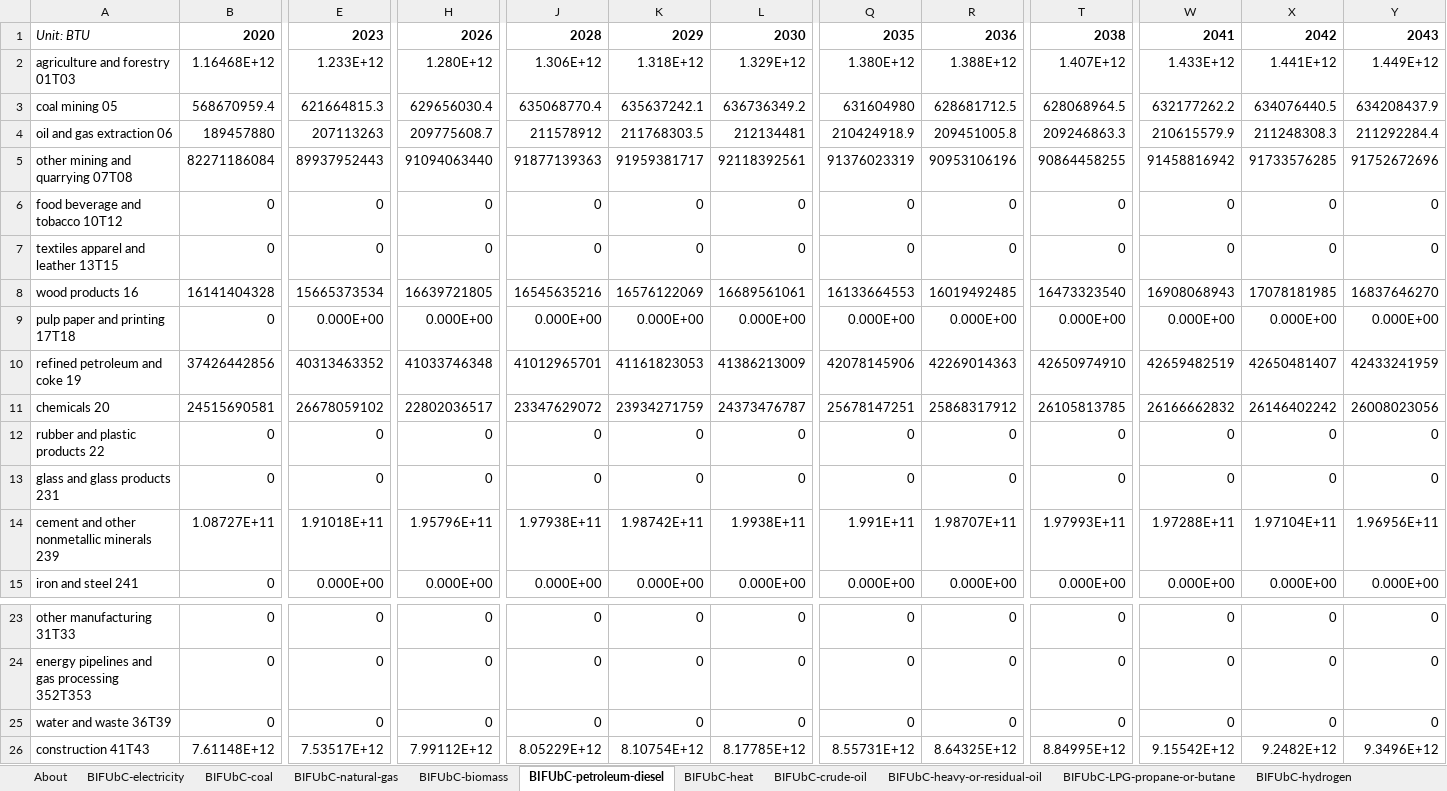
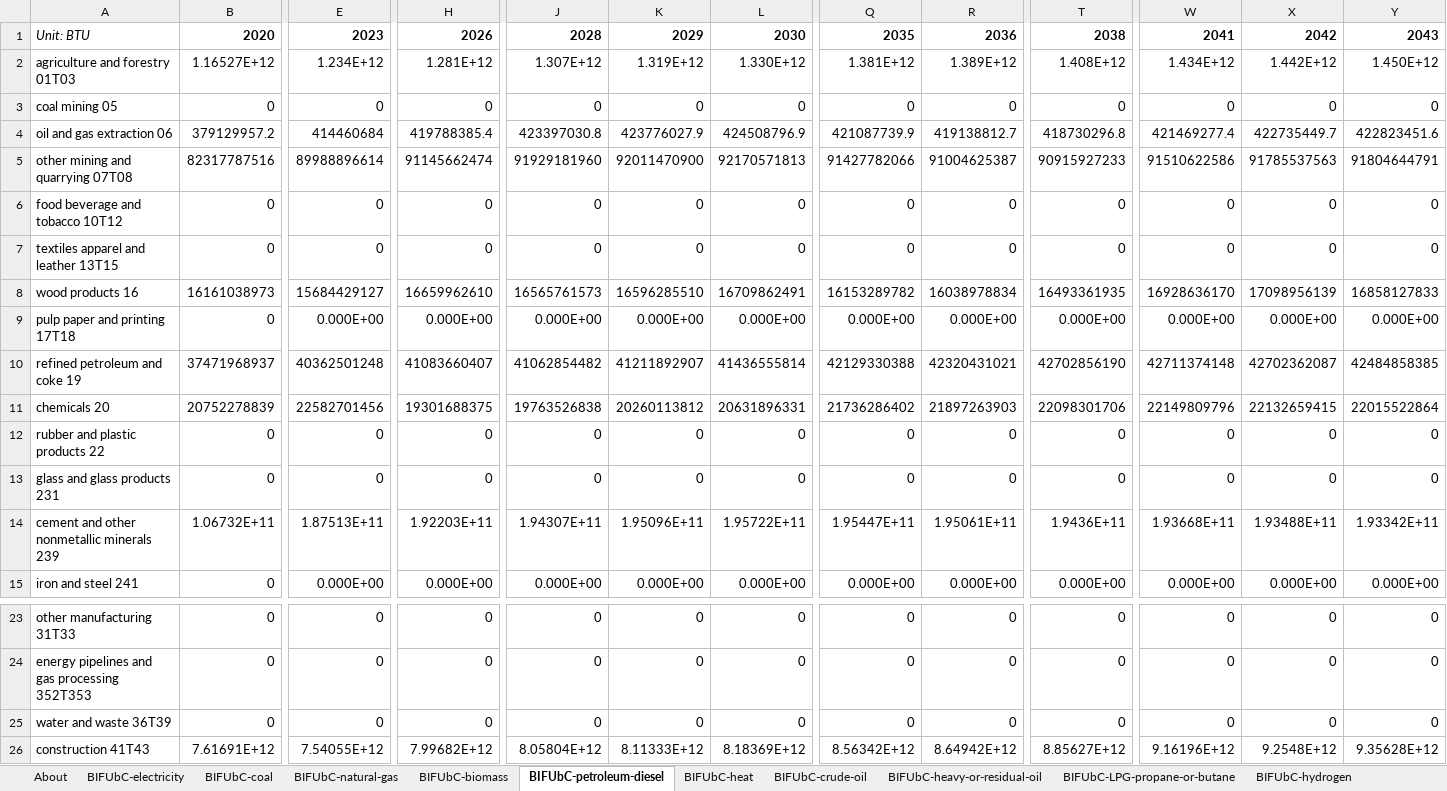
Before and after one commit to EnergyInnovation/eps-massachusetts, an Excel workbook: InputData/indst/BIFUbC/BAU Industrial Fuel Use before CCS.xlsx, sheet BIFUbC-petroleum-diesel, drawn as a sheet; only a part is shown, gaps mark what is left out; values as stored, in another font and other column widths than the file's, no borders; removed rows and columns are numbered as before the commit, all else as after; rows hold the shown columns only; the diff covers the shown part only; the diff names each change by its address in the sheet, - before the commit and + after, or states it on an @@ line.

```diff
--- a/InputData/indst/BIFUbC/BAU Industrial Fuel Use before CCS.xlsx (sheet BIFUbC-petroleum-diesel)
+++ b/InputData/indst/BIFUbC/BAU Industrial Fuel Use before CCS.xlsx (sheet BIFUbC-petroleum-diesel)
-B2: 1.16468E+12
+B2: 1.16527E+12
-E2: 1.233E+12
+E2: 1.234E+12
-H2: 1.280E+12
+H2: 1.281E+12
-J2: 1.306E+12
+J2: 1.307E+12
-K2: 1.318E+12
+K2: 1.319E+12
-L2: 1.329E+12
+L2: 1.330E+12
-Q2: 1.380E+12
+Q2: 1.381E+12
-R2: 1.388E+12
+R2: 1.389E+12
-T2: 1.407E+12
+T2: 1.408E+12
-W2: 1.433E+12
+W2: 1.434E+12
-X2: 1.441E+12
+X2: 1.442E+12
-Y2: 1.449E+12
+Y2: 1.450E+12
-row 3: coal mining 05 | 568670959.4 | 621664815.3 | 629656030.4 | 635068770.4 | 635637242.1 | 636736349.2 | 631604980 | 628681712.5 | 628068964.5 | 632177262.2 | 634076440.5 | 634208437.9
-row 4: oil and gas extraction 06 | 189457880 | 207113263 | 209775608.7 | 211578912 | 211768303.5 | 212134481 | 210424918.9 | 209451005.8 | 209246863.3 | 210615579.9 | 211248308.3 | 211292284.4
-row 5: other mining and quarrying 07T08 | 82271186084 | 89937952443 | 91094063440 | 91877139363 | 91959381717 | 92118392561 | 91376023319 | 90953106196 | 90864458255 | 91458816942 | 91733576285 | 91752672696
+row 3: coal mining 05 | 0 | 0 | 0 | 0 | 0 | 0 | 0 | 0 | 0 | 0 | 0 | 0
+row 4: oil and gas extraction 06 | 379129957.2 | 414460684 | 419788385.4 | 423397030.8 | 423776027.9 | 424508796.9 | 421087739.9 | 419138812.7 | 418730296.8 | 421469277.4 | 422735449.7 | 422823451.6
+row 5: other mining and quarrying 07T08 | 82317787516 | 89988896614 | 91145662474 | 91929181960 | 92011470900 | 92170571813 | 91427782066 | 91004625387 | 90915927233 | 91510622586 | 91785537563 | 91804644791
-row 8: wood products 16 | 16141404328 | 15665373534 | 16639721805 | 16545635216 | 16576122069 | 16689561061 | 16133664553 | 16019492485 | 16473323540 | 16908068943 | 17078181985 | 16837646270
+row 8: wood products 16 | 16161038973 | 15684429127 | 16659962610 | 16565761573 | 16596285510 | 16709862491 | 16153289782 | 16038978834 | 16493361935 | 16928636170 | 17098956139 | 16858127833
-row 10: refined petroleum and coke 19 | 37426442856 | 40313463352 | 41033746348 | 41012965701 | 41161823053 | 41386213009 | 42078145906 | 42269014363 | 42650974910 | 42659482519 | 42650481407 | 42433241959
-row 11: chemicals 20 | 24515690581 | 26678059102 | 22802036517 | 23347629072 | 23934271759 | 24373476787 | 25678147251 | 25868317912 | 26105813785 | 26166662832 | 26146402242 | 26008023056
+row 10: refined petroleum and coke 19 | 37471968937 | 40362501248 | 41083660407 | 41062854482 | 41211892907 | 41436555814 | 42129330388 | 42320431021 | 42702856190 | 42711374148 | 42702362087 | 42484858385
+row 11: chemicals 20 | 20752278839 | 22582701456 | 19301688375 | 19763526838 | 20260113812 | 20631896331 | 21736286402 | 21897263903 | 22098301706 | 22149809796 | 22132659415 | 22015522864
-row 14: cement and other nonmetallic minerals 239 | 1.08727E+11 | 1.91018E+11 | 1.95796E+11 | 1.97938E+11 | 1.98742E+11 | 1.9938E+11 | 1.991E+11 | 1.98707E+11 | 1.97993E+11 | 1.97288E+11 | 1.97104E+11 | 1.96956E+11
+row 14: cement and other nonmetallic minerals 239 | 1.06732E+11 | 1.87513E+11 | 1.92203E+11 | 1.94307E+11 | 1.95096E+11 | 1.95722E+11 | 1.95447E+11 | 1.95061E+11 | 1.9436E+11 | 1.93668E+11 | 1.93488E+11 | 1.93342E+11
-row 26: construction 41T43 | 7.61148E+12 | 7.53517E+12 | 7.99112E+12 | 8.05229E+12 | 8.10754E+12 | 8.17785E+12 | 8.55731E+12 | 8.64325E+12 | 8.84995E+12 | 9.15542E+12 | 9.2482E+12 | 9.3496E+12
+row 26: construction 41T43 | 7.61691E+12 | 7.54055E+12 | 7.99682E+12 | 8.05804E+12 | 8.11333E+12 | 8.18369E+12 | 8.56342E+12 | 8.64942E+12 | 8.85627E+12 | 9.16196E+12 | 9.2548E+12 | 9.35628E+12
```
Also changed, not shown: 6 edited cells elsewhere in this sheet, sheet BIFUbC-natural-gas, sheet BIFUbC-electricity, sheet BIFUbC-biomass, 23 other files.
